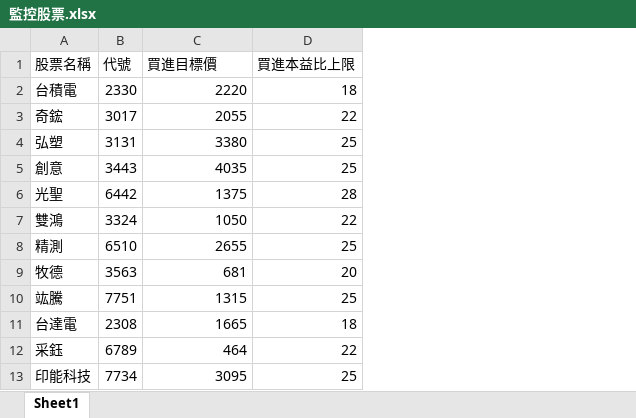
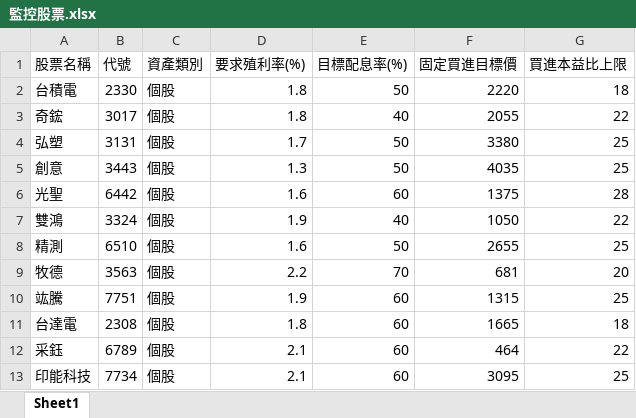
Before and after one commit to yihshan/stock-dashboard, an Excel workbook: data/監控股票.xlsx, sheet Sheet1, drawn as a sheet; only a part is shown; values as stored, in another font and other column widths than the file's, no borders; addresses are those after the commit; the diff names each change by its address in the sheet, - before the commit and + after, or states it on an @@ line.

Commit message:
Add files via upload

```diff
--- a/data/監控股票.xlsx (sheet Sheet1)
+++ b/data/監控股票.xlsx (sheet Sheet1)
+column C (資產類別), rows 2-13: all 個股
+column D (要求殖利率(%)), rows 2-13: 1.8 | 1.8 | 1.7 | 1.3 | 1.6 | 1.9 | 1.6 | 2.2 | 1.9 | 1.8 | 2.1 | 2.1
+column E (目標配息率(%)), rows 2-13: 50 | 40 | 50 | 50 | 60 | 40 | 50 | 70 | 60 | 60 | 60 | 60
-F1: 買進目標價
+F1: 固定買進目標價
```
